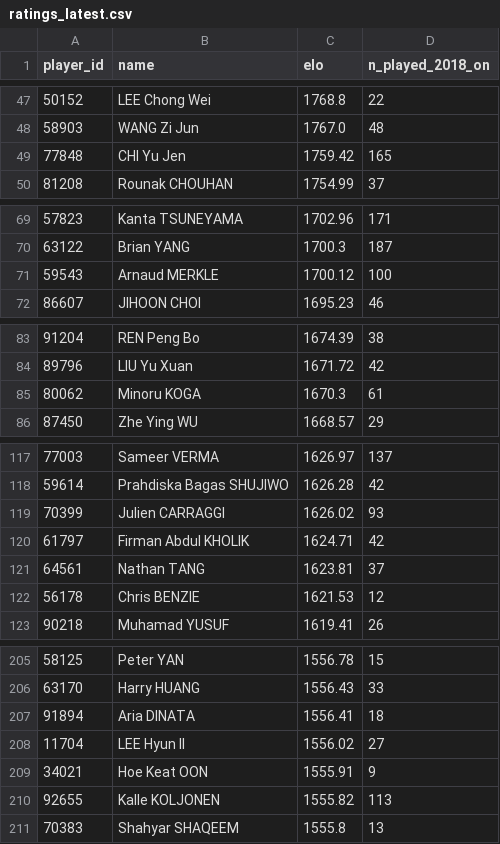
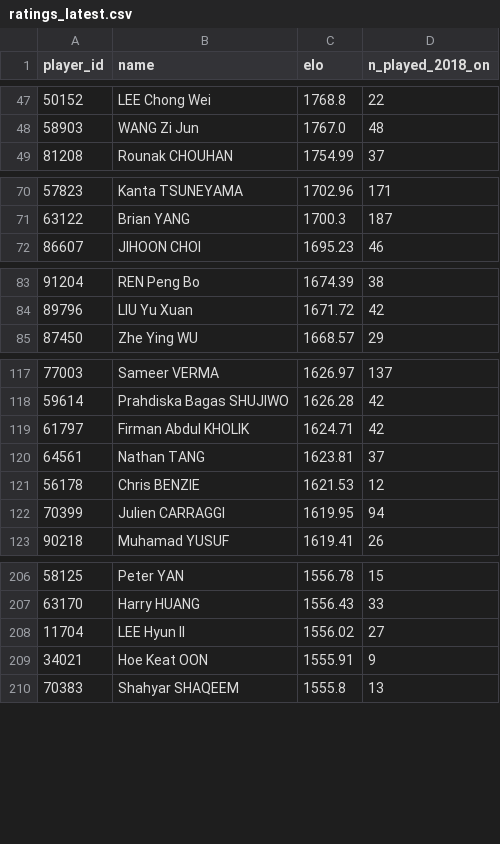
Before and after one commit to berangerbeato-cmd/badminton-lab, a CSV file: data/model/ratings_latest.csv, drawn as a sheet; only a part is shown, gaps mark what is left out; removed rows and columns are numbered as before the commit, all else as after; the diff covers the shown part only; the diff names each change by its address in the sheet, - before the commit and + after, or states it on an @@ line.

```diff
--- a/data/model/ratings_latest.csv
+++ b/data/model/ratings_latest.csv
-row 49: 77848 | CHI Yu Jen | 1759.42 | 165
-row 71: 59543 | Arnaud MERKLE | 1700.12 | 100
-row 85: 80062 | Minoru KOGA | 1670.3 | 61
-row 119: 70399 | Julien CARRAGGI | 1626.02 | 93
+row 122: 70399 | Julien CARRAGGI | 1619.95 | 94
-row 207: 91894 | Aria DINATA | 1556.41 | 18
-row 210: 92655 | Kalle KOLJONEN | 1555.82 | 113
```
Also changed, not shown: 11 added rows, 6 removed rows and 4 edited cells elsewhere in this file, 1 other file.
